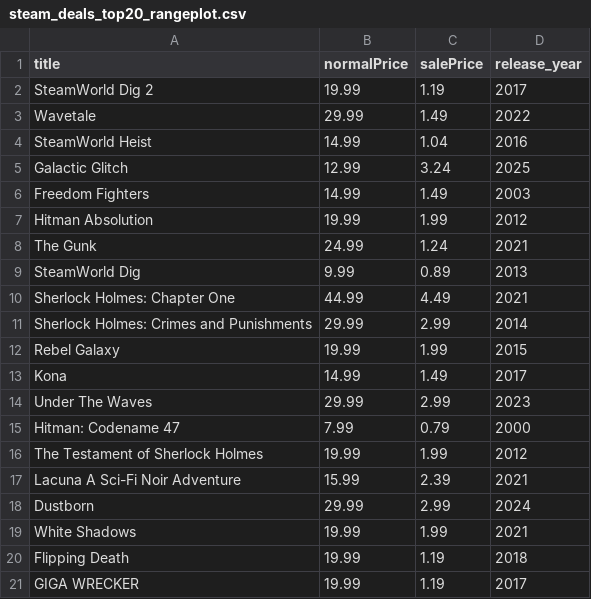
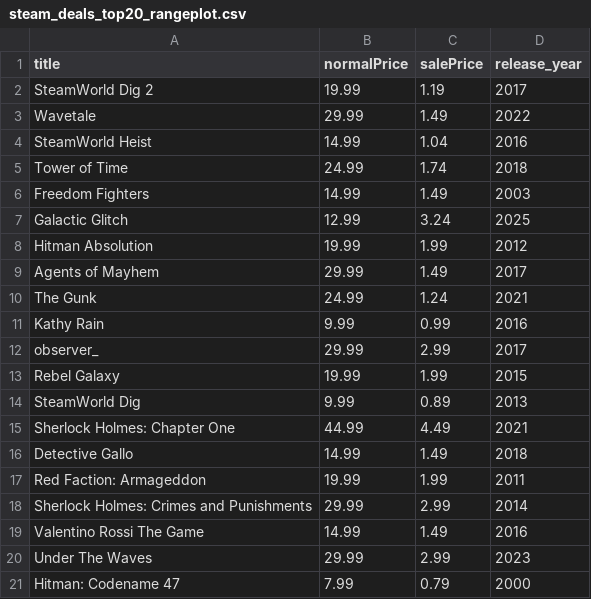
Before and after one commit to haiyib/foundations-final-project, a CSV file: steam_deals_top20_rangeplot.csv, drawn as a sheet.

```diff
--- a/steam_deals_top20_rangeplot.csv
+++ b/steam_deals_top20_rangeplot.csv
@@ -4,18 +4,18 @@ Wavetale,29.99,1.49,2022
 SteamWorld Heist,14.99,1.04,2016
+Tower of Time,24.99,1.74,2018
+Freedom Fighters,14.99,1.49,2003
 Galactic Glitch,12.99,3.24,2025
-Freedom Fighters,14.99,1.49,2003
 Hitman Absolution,19.99,1.99,2012
+Agents of Mayhem,29.99,1.49,2017
 The Gunk,24.99,1.24,2021
+Kathy Rain,9.99,0.99,2016
+observer_,29.99,2.99,2017
+Rebel Galaxy,19.99,1.99,2015
 SteamWorld Dig,9.99,0.89,2013
 Sherlock Holmes: Chapter One,44.99,4.49,2021
+Detective Gallo,14.99,1.49,2018
+Red Faction: Armageddon,19.99,1.99,2011
 Sherlock Holmes: Crimes and Punishments,29.99,2.99,2014
-Rebel Galaxy,19.99,1.99,2015
-Kona,14.99,1.49,2017
+Valentino Rossi The Game,14.99,1.49,2016
 Under The Waves,29.99,2.99,2023
 Hitman: Codename 47,7.99,0.79,2000
-The Testament of Sherlock Holmes,19.99,1.99,2012
-Lacuna  A Sci-Fi Noir Adventure,15.99,2.39,2021
-Dustborn,29.99,2.99,2024
-White Shadows,19.99,1.99,2021
-Flipping Death,19.99,1.19,2018
-GIGA WRECKER,19.99,1.19,2017
```
Also changed, not shown: cheapshark_updated.csv, 1 other file.
